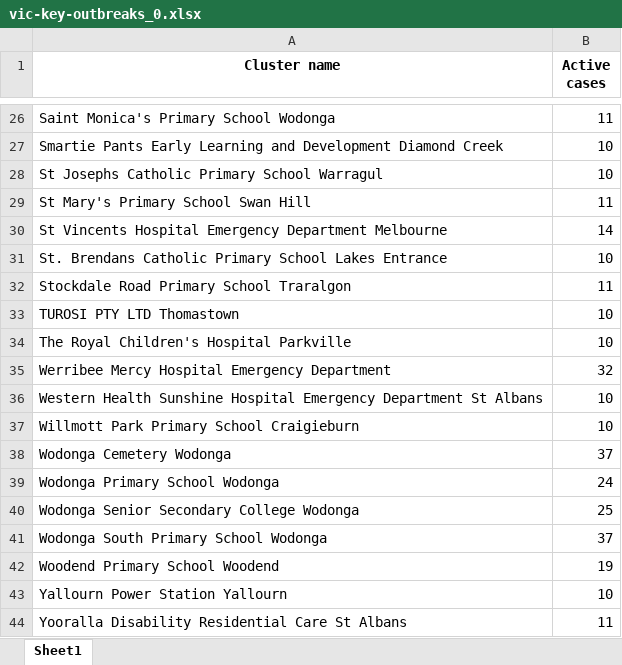
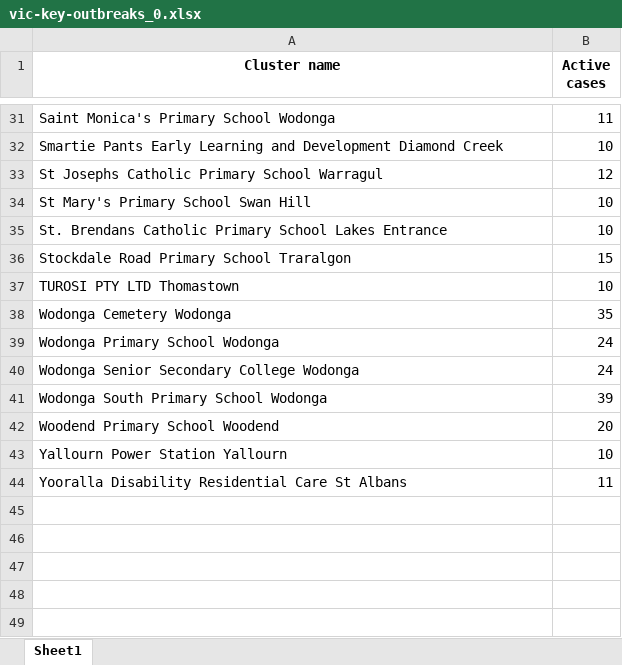
Before and after one commit to Mike-Honey/covid-19-outbreak-paths, an Excel workbook: vic-key-outbreaks_0.xlsx, sheet Sheet1, drawn as a sheet; only a part is shown, gaps mark what is left out; values as stored, in another font and other column widths than the file's, no borders; removed rows and columns are numbered as before the commit, all else as after; the diff covers the shown part only; the diff names each change by its address in the sheet, - before the commit and + after, or states it on an @@ line.

```diff
--- a/vic-key-outbreaks_0.xlsx (sheet Sheet1)
+++ b/vic-key-outbreaks_0.xlsx (sheet Sheet1)
-B33 (Active cases): 10
+B33 (Active cases): 12
-B34 (Active cases): 11
+B34 (Active cases): 10
-row 30: St Vincents Hospital Emergency Department Melbourne | 14
-B36 (Active cases): 11
+B36 (Active cases): 15
-row 34: The Royal Children's Hospital Parkville | 10
-row 35: Werribee Mercy Hospital Emergency Department | 32
-row 36: Western Health Sunshine Hospital Emergency Department St Albans | 10
-row 37: Willmott Park Primary School Craigieburn | 10
-B38 (Active cases): 37
+B38 (Active cases): 35
-B40 (Active cases): 25
+B40 (Active cases): 24
-B41 (Active cases): 37
+B41 (Active cases): 39
-B42 (Active cases): 19
+B42 (Active cases): 20
```
Also changed, not shown: 7 added rows, 2 removed rows and 12 edited cells elsewhere in this sheet, vic-key-outbreaks_archive.xlsx.
